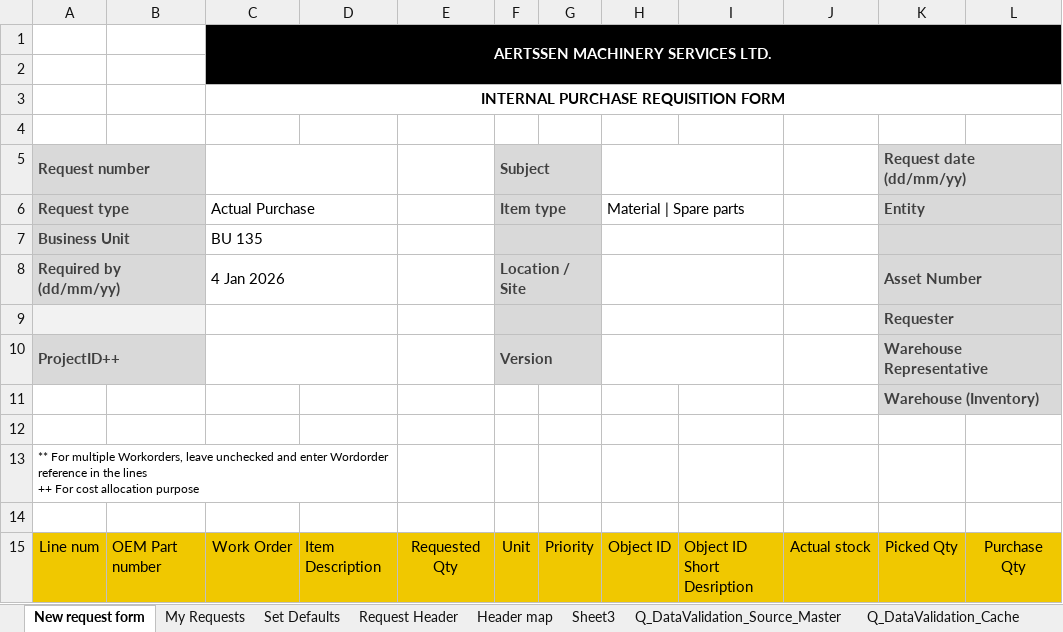
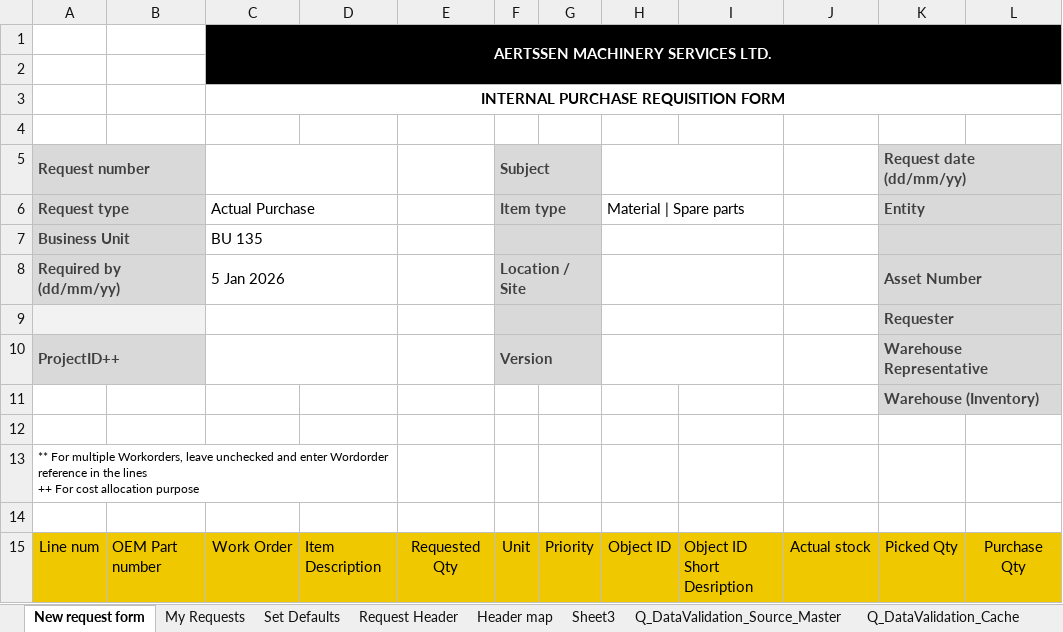
Before and after one commit to tsshahfeen/IPRF, an Excel workbook: IPRF_Request_Form.xlsm, sheet New request form, drawn as a sheet; only a part is shown; values as stored, in another font and other column widths than the file's, no borders; charts and pictures and table styles not drawn; the diff names each change by its address in the sheet, - before the commit and + after, or states it on an @@ line.

Commit message:
Add files via upload

```diff
--- a/IPRF_Request_Form.xlsm (sheet New request form)
+++ b/IPRF_Request_Form.xlsm (sheet New request form)
-C8: 4 Jan 2026
+C8: 5 Jan 2026
```
Also changed, not shown: charts or pictures.
